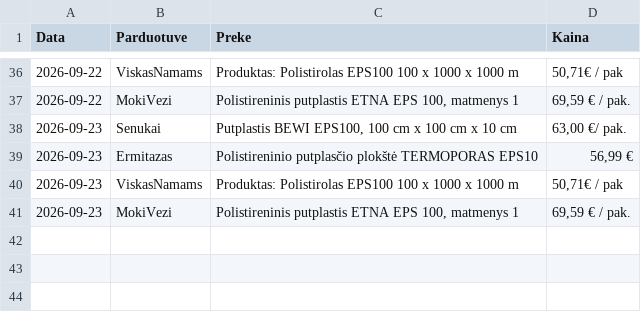
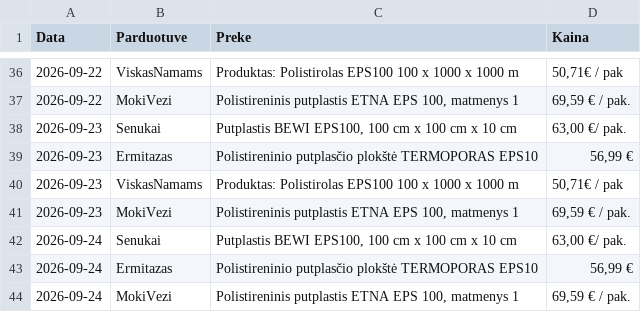
Before and after one commit to Saderuuksim/putplastis, a CSV file: kainu_istorija.csv, drawn as a sheet; only a part is shown, gaps mark what is left out; the diff names each change by its address in the sheet, - before the commit and + after, or states it on an @@ line.

Commit message:
Automatinis kainų istorijos atnaujinimas

```diff
--- a/kainu_istorija.csv
+++ b/kainu_istorija.csv
+row 42: 2026-09-24 | Senukai | Putplastis BEWI EPS100, 100 cm x 100 cm x 10 cm | 63,00 €/ pak.
+row 43: 2026-09-24 | Ermitazas | Polistireninio putplasčio plokštė TERMOPORAS EPS10 | 56,99 €
+row 44: 2026-09-24 | MokiVezi | Polistireninis putplastis ETNA EPS 100, matmenys 1 | 69,59 € / pak.
```
